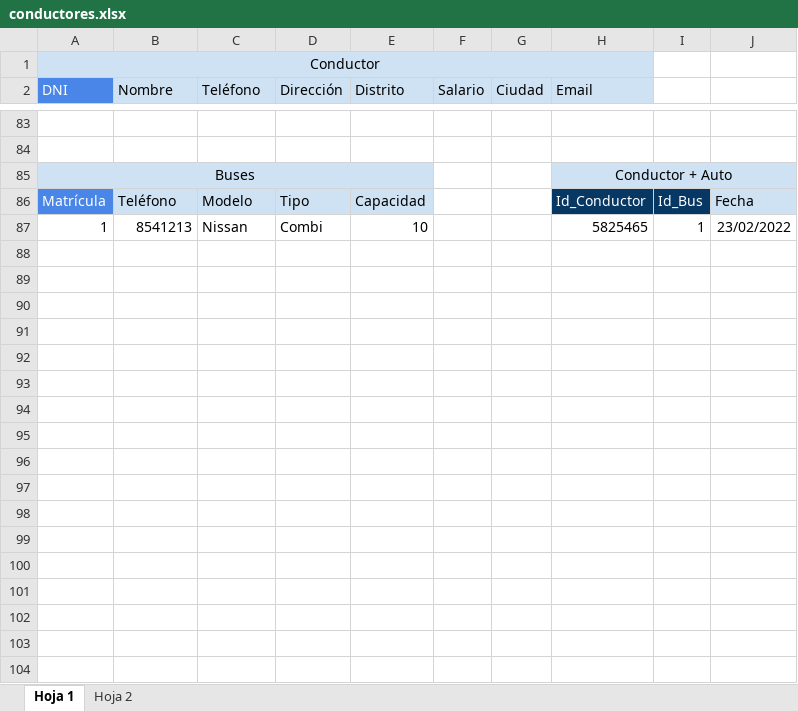
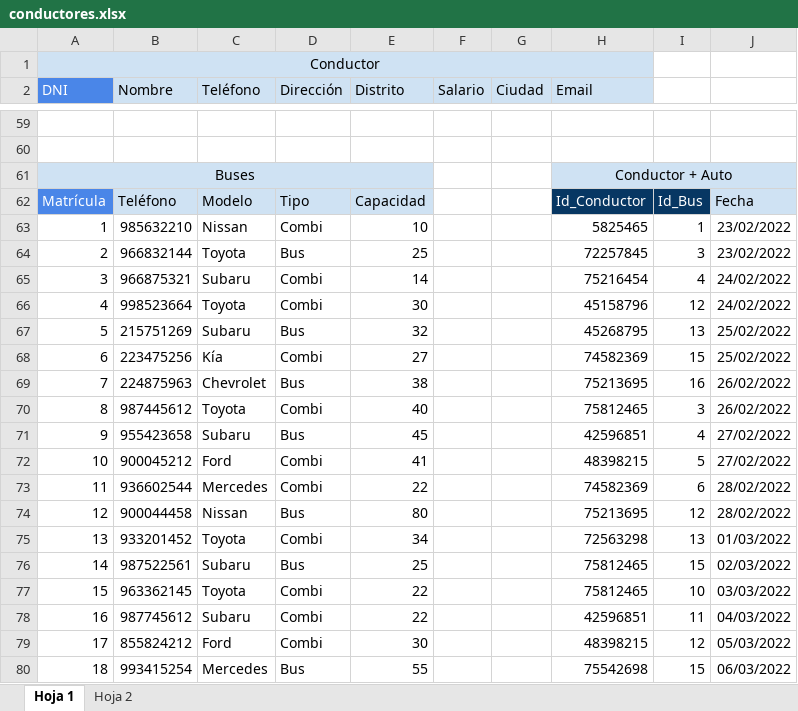
Before and after one commit to pedrorotta/BootcampBackendNivel1, an Excel workbook: clase4/conductores.xlsx, sheet Hoja 1, drawn as a sheet; only a part is shown, gaps mark what is left out; values as stored, in another font and other column widths than the file's, no borders; charts and pictures not drawn; addresses are those after the commit; the diff covers the shown part only; the diff names each change by its address in the sheet, - before the commit and + after, or states it on an @@ line.

```diff
--- a/clase4/conductores.xlsx (sheet Hoja 1)
+++ b/clase4/conductores.xlsx (sheet Hoja 1)
-B63 (Nombre): 8541213
+B63 (Nombre): 985632210
+row 64: 2 | 966832144 | Toyota | Bus | 25 |  |  | 72257845 | 3 | 23/02/2022
+row 65: 3 | 966875321 | Subaru | Combi | 14 |  |  | 75216454 | 4 | 24/02/2022
+row 66: 4 | 998523664 | Toyota | Combi | 30 |  |  | 45158796 | 12 | 24/02/2022
+row 67: 5 | 215751269 | Subaru | Bus | 32 |  |  | 45268795 | 13 | 25/02/2022
+row 68: 6 | 223475256 | Kía | Combi | 27 |  |  | 74582369 | 15 | 25/02/2022
+row 69: 7 | 224875963 | Chevrolet | Bus | 38 |  |  | 75213695 | 16 | 26/02/2022
+row 70: 8 | 987445612 | Toyota | Combi | 40 |  |  | 75812465 | 3 | 26/02/2022
+row 71: 9 | 955423658 | Subaru | Bus | 45 |  |  | 42596851 | 4 | 27/02/2022
+row 72: 10 | 900045212 | Ford | Combi | 41 |  |  | 48398215 | 5 | 27/02/2022
+row 73: 11 | 936602544 | Mercedes | Combi | 22 |  |  | 74582369 | 6 | 28/02/2022
+row 74: 12 | 900044458 | Nissan | Bus | 80 |  |  | 75213695 | 12 | 28/02/2022
+row 75: 13 | 933201452 | Toyota | Combi | 34 |  |  | 72563298 | 13 | 01/03/2022
+row 76: 14 | 987522561 | Subaru | Bus | 25 |  |  | 75812465 | 15 | 02/03/2022
+row 77: 15 | 963362145 | Toyota | Combi | 22 |  |  | 75812465 | 10 | 03/03/2022
+row 78: 16 | 987745612 | Subaru | Combi | 22 |  |  | 42596851 | 11 | 04/03/2022
+row 79: 17 | 855824212 | Ford | Combi | 30 |  |  | 48398215 | 12 | 05/03/2022
+row 80: 18 | 993415254 | Mercedes | Bus | 55 |  |  | 75542698 | 15 | 06/03/2022
```
Also changed, not shown: 15 added rows, 24 removed rows and 22 edited cells elsewhere in this sheet.
